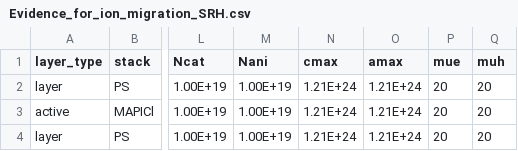
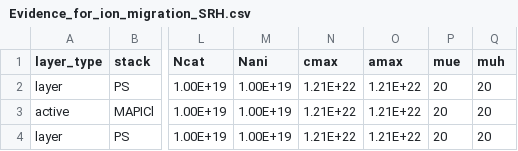
Before and after one commit to barnesgroupICL/Driftfusion, a CSV file: Input_files/Evidence_for_ion_migration_SRH.csv, drawn as a sheet; only a part is shown, gaps mark what is left out; the diff names each change by its address in the sheet, - before the commit and + after, or states it on an @@ line.

```diff
--- a/Input_files/Evidence_for_ion_migration_SRH.csv
+++ b/Input_files/Evidence_for_ion_migration_SRH.csv
-N2:N4 (cmax): 1.21E+24
+N2:N4 (cmax): 1.21E+22
-O2:O4 (amax): 1.21E+24
+O2:O4 (amax): 1.21E+22
```
Also changed, not shown: Input_files/Evidence_for_ion_migration_noSRH.csv, Input_files/pedotpss_mapi_pcbm.csv, 2 other files.
